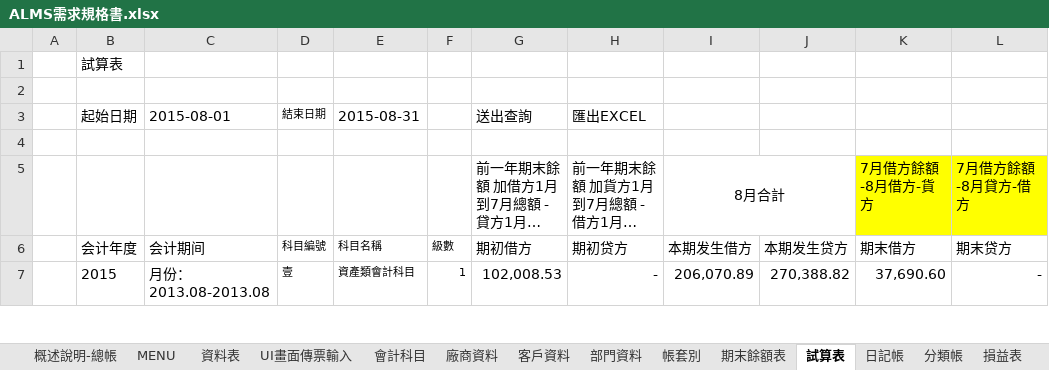
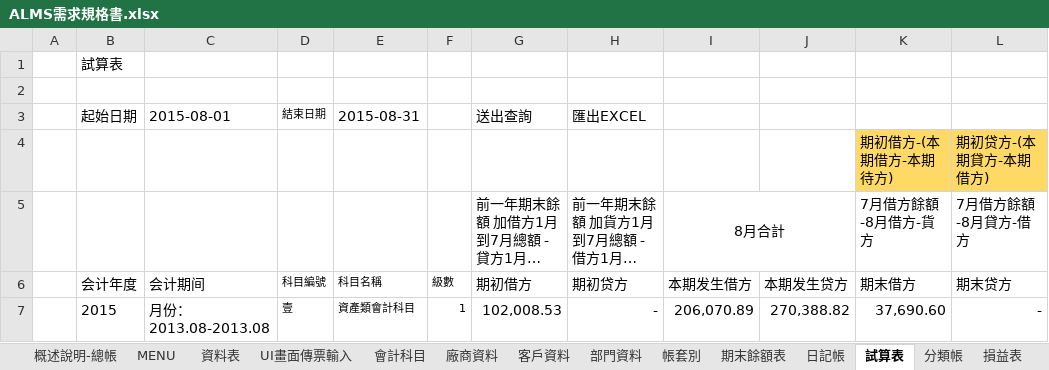
Before and after one commit to WuYen/ALMS, an Excel workbook: ALMS/SQL/ALMS需求規格書.xlsx, sheet 試算表, drawn as a sheet; only a part is shown; long unchanged cells end in …; values as stored, in another font and other column widths than the file's, no borders; charts and pictures not drawn; the diff names each change by its address in the sheet, - before the commit and + after, or states it on an @@ line.

```diff
--- a/ALMS/SQL/ALMS需求規格書.xlsx (sheet 試算表)
+++ b/ALMS/SQL/ALMS需求規格書.xlsx (sheet 試算表)
@@ sheet tab order changed: 概述說明-總帳 | MENU | 資料表 | UI畫面傳票輸入 | 會計科目 | 廠商資料 | 客戶資料 | 部門資料 | 帳套別 | 期末餘額表 | 日記帳 | 試算表 | 分類帳 | 損益表 @@
-row 4: (empty)
+row 4:  |  |  |  |  |  |  |  |  |  | 期初借方-(本期借方-本期待方) | 期初贷方-(本期貸方-本期借方)
-K4:L4 fill: none
+K4:L4 fill: #FFD966
-K5:L5 fill: #FFFF00
+K5:L5 fill: none
```
Also changed, not shown: charts or pictures, ALMS/SQL/database.xlsx, 34 other files.
